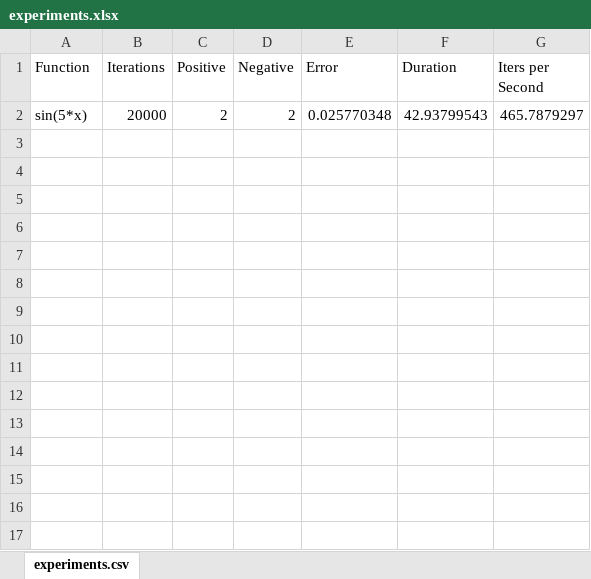
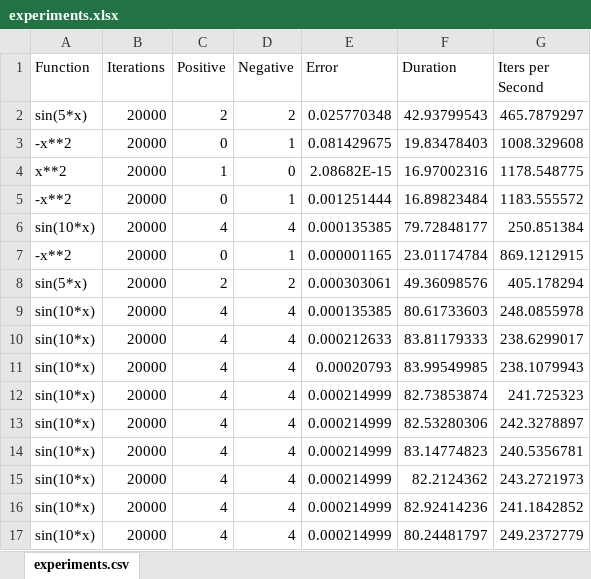
Before and after one commit to alexsteffenpdm/diffconvpl, an Excel workbook: data/experiments.xlsx, sheet experiments.csv, drawn as a sheet; values as stored, in another font and other column widths than the file's, no borders; the diff names each change by its address in the sheet, - before the commit and + after, or states it on an @@ line.

Commit message:
Improved logging and data caching. Using Adam optimizer now.

```diff
--- a/data/experiments.xlsx (sheet experiments.csv)
+++ b/data/experiments.xlsx (sheet experiments.csv)
+row 3: -x**2 | 20000 | 0 | 1 | 0.081429675 | 19.83478403 | 1008.329608
+row 4: x**2 | 20000 | 1 | 0 | 2.08682E-15 | 16.97002316 | 1178.548775
+row 5: -x**2 | 20000 | 0 | 1 | 0.001251444 | 16.89823484 | 1183.555572
+row 6: sin(10*x) | 20000 | 4 | 4 | 0.000135385 | 79.72848177 | 250.851384
+row 7: -x**2 | 20000 | 0 | 1 | 0.000001165 | 23.01174784 | 869.1212915
+row 8: sin(5*x) | 20000 | 2 | 2 | 0.000303061 | 49.36098576 | 405.178294
+row 9: sin(10*x) | 20000 | 4 | 4 | 0.000135385 | 80.61733603 | 248.0855978
+row 10: sin(10*x) | 20000 | 4 | 4 | 0.000212633 | 83.81179333 | 238.6299017
+row 11: sin(10*x) | 20000 | 4 | 4 | 0.00020793 | 83.99549985 | 238.1079943
+row 12: sin(10*x) | 20000 | 4 | 4 | 0.000214999 | 82.73853874 | 241.725323
+row 13: sin(10*x) | 20000 | 4 | 4 | 0.000214999 | 82.53280306 | 242.3278897
+row 14: sin(10*x) | 20000 | 4 | 4 | 0.000214999 | 83.14774823 | 240.5356781
+row 15: sin(10*x) | 20000 | 4 | 4 | 0.000214999 | 82.2124362 | 243.2721973
+row 16: sin(10*x) | 20000 | 4 | 4 | 0.000214999 | 82.92414236 | 241.1842852
+row 17: sin(10*x) | 20000 | 4 | 4 | 0.000214999 | 80.24481797 | 249.2372779
```
Also changed, not shown: 11 other files.
